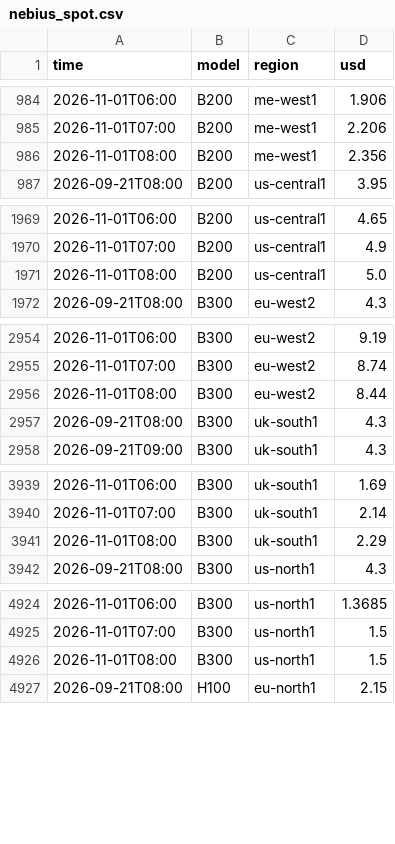
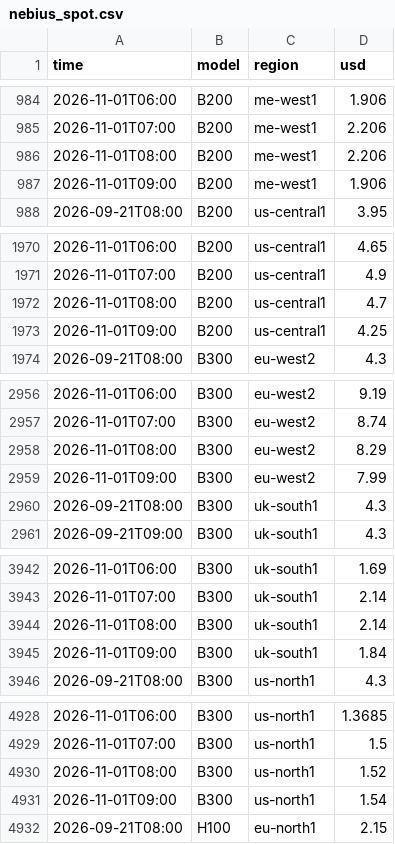
Before and after one commit to jejukairos/ai-credit-risk-dashboard, a CSV file: data/nebius_spot.csv, drawn as a sheet; only a part is shown, gaps mark what is left out; the diff covers the shown part only.

```diff
--- a/data/nebius_spot.csv
+++ b/data/nebius_spot.csv
@@ -985,3 +985,4 @@ time,model,region,usd
 2026-11-01T07:00,B200,me-west1,2.206
-2026-11-01T08:00,B200,me-west1,2.356
+2026-11-01T08:00,B200,me-west1,2.206
+2026-11-01T09:00,B200,me-west1,1.906
 2026-09-21T08:00,B200,us-central1,3.95
@@ -1970,3 +1971,4 @@ time,model,region,usd
 2026-11-01T07:00,B200,us-central1,4.9
-2026-11-01T08:00,B200,us-central1,5.0
+2026-11-01T08:00,B200,us-central1,4.7
+2026-11-01T09:00,B200,us-central1,4.25
 2026-09-21T08:00,B300,eu-west2,4.3
@@ -2955,3 +2957,4 @@ time,model,region,usd
 2026-11-01T07:00,B300,eu-west2,8.74
-2026-11-01T08:00,B300,eu-west2,8.44
+2026-11-01T08:00,B300,eu-west2,8.29
+2026-11-01T09:00,B300,eu-west2,7.99
 2026-09-21T08:00,B300,uk-south1,4.3
@@ -3940,3 +3943,4 @@ time,model,region,usd
 2026-11-01T07:00,B300,uk-south1,2.14
-2026-11-01T08:00,B300,uk-south1,2.29
+2026-11-01T08:00,B300,uk-south1,2.14
+2026-11-01T09:00,B300,uk-south1,1.84
 2026-09-21T08:00,B300,us-north1,4.3
@@ -4925,3 +4929,4 @@ time,model,region,usd
 2026-11-01T07:00,B300,us-north1,1.5
-2026-11-01T08:00,B300,us-north1,1.5
+2026-11-01T08:00,B300,us-north1,1.52
+2026-11-01T09:00,B300,us-north1,1.54
 2026-09-21T08:00,H100,eu-north1,2.15
```
Also changed, not shown: 4 added rows and 3 edited cells elsewhere in this file, data/rate_fedlower.csv, data/rate_fedupper.csv, 5 other files.
